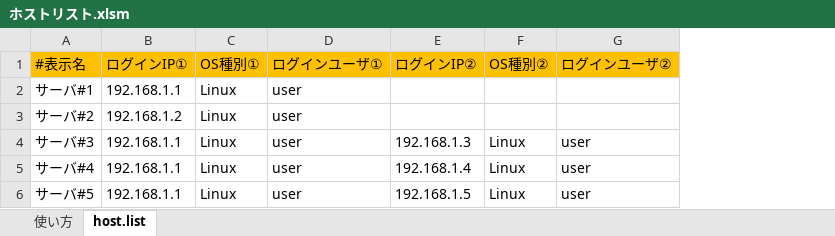
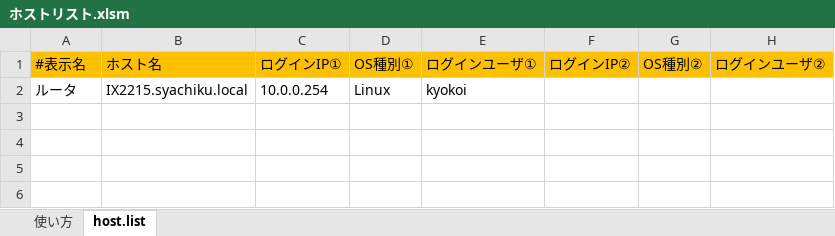
Before and after one commit to kyokoi1979/TeraTerm-Macro, an Excel workbook: ホストリスト.xlsm, sheet host.list, drawn as a sheet; values as stored, in another font and other column widths than the file's, no borders; charts and pictures not drawn; removed rows and columns are numbered as before the commit, all else as after; the diff names each change by its address in the sheet, - before the commit and + after, or states it on an @@ line.

```diff
--- a/ホストリスト.xlsm (sheet host.list)
+++ b/ホストリスト.xlsm (sheet host.list)
-column B, rows 1-2: ログインIP① | 192.168.1.1
+column B, rows 1-2: ホスト名 | IX2215.syachiku.local
+column C, rows 1-2: ログインIP① | 10.0.0.254
-column D, rows 1-2: ログインユーザ① | user
+column E, rows 1-2: ログインユーザ① | kyokoi
-A2: サーバ#1
+A2: ルータ
-row 3: サーバ#2 | 192.168.1.2 | Linux | user
-row 4: サーバ#3 | 192.168.1.1 | Linux | user | 192.168.1.3 | Linux | user
-row 5: サーバ#4 | 192.168.1.1 | Linux | user | 192.168.1.4 | Linux | user
-row 6: サーバ#5 | 192.168.1.1 | Linux | user | 192.168.1.5 | Linux | user
```
Also changed, not shown: sheet 使い方, charts or pictures, 8 other files.
